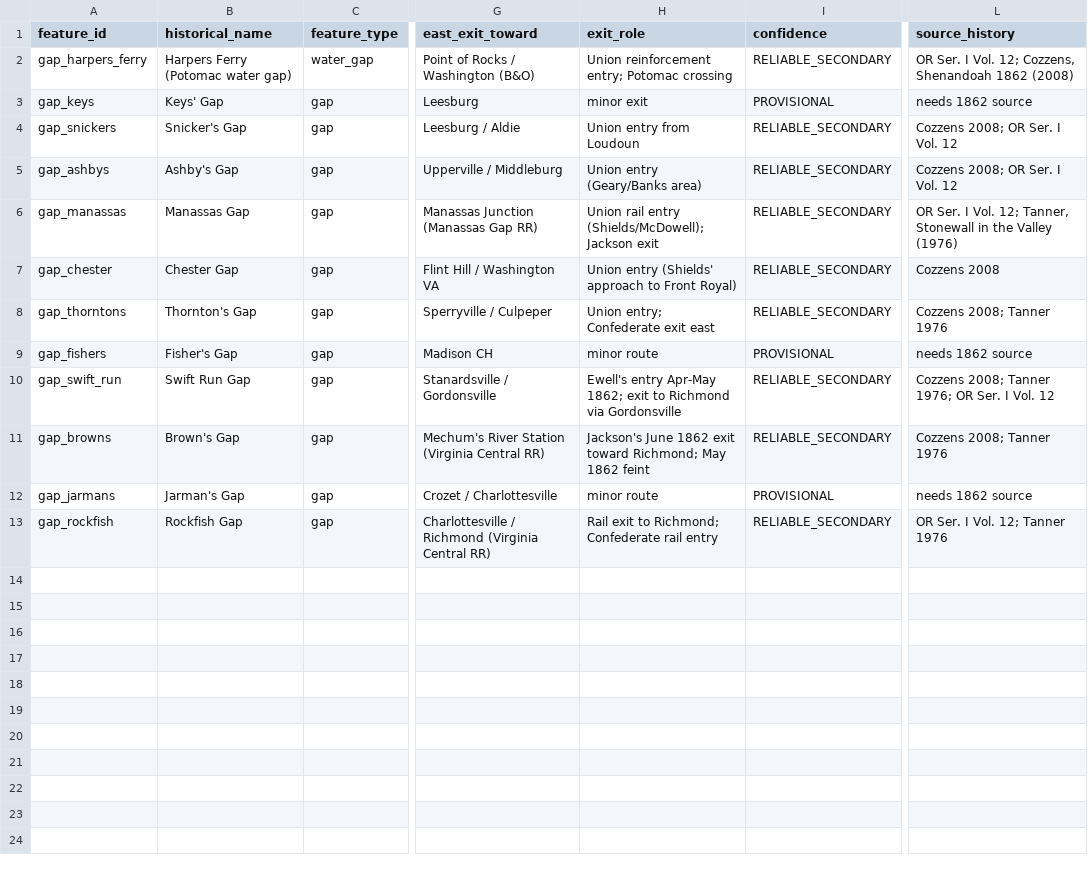
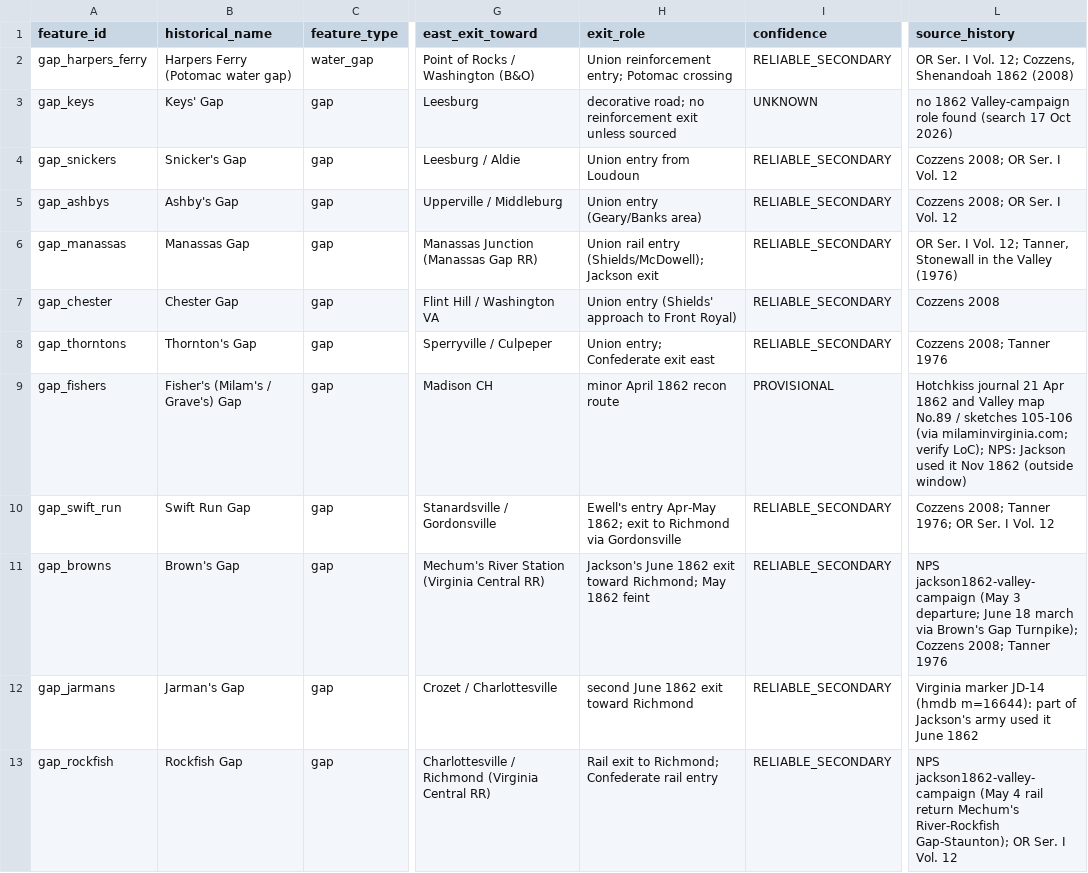
Before and after one commit to garrettmbf-sudo/CivilWar1, a CSV file: scenarios/valley_campaign_1862/data/blue_ridge_passes.csv, drawn as a sheet; only a part is shown, gaps mark what is left out; the diff names each change by its address in the sheet, - before the commit and + after, or states it on an @@ line.

Commit message:
HoS modding notes; map plan: library+basemap modulation primary, measured PNG options, campaign-length options and Richmond deadline, minor-gap verdicts

```diff
--- a/scenarios/valley_campaign_1862/data/blue_ridge_passes.csv
+++ b/scenarios/valley_campaign_1862/data/blue_ridge_passes.csv
-H3 (exit_role): minor exit
+H3 (exit_role): decorative road; no reinforcement exit unless sourced
-I3 (confidence): PROVISIONAL
+I3 (confidence): UNKNOWN
-L3 (source_history): needs 1862 source
+L3 (source_history): no 1862 Valley-campaign role found (search 17 Oct 2026)
-B9 (historical_name): Fisher's Gap
+B9 (historical_name): Fisher's (Milam's / Grave's) Gap
-H9 (exit_role): minor route
+H9 (exit_role): minor April 1862 recon route
-L9 (source_history): needs 1862 source
+L9 (source_history): Hotchkiss journal 21 Apr 1862 and Valley map No.89 / sketches 105-106 (via milaminvirginia.com; verify LoC); NPS: Jackson used it Nov 1862 (outside window)
-L11 (source_history): Cozzens 2008;…
+L11 (source_history): NPS jackson1862-valley-campaign (May 3 departure; June 18 march via Brown's Gap Turnpike); Cozzens 2008;…
-H12 (exit_role): minor route
+H12 (exit_role): second June 1862 exit toward Richmond
-I12 (confidence): PROVISIONAL
+I12 (confidence): RELIABLE_SECONDARY
-L12 (source_history): needs 1862 source
+L12 (source_history): Virginia marker JD-14 (hmdb m=16644): part of Jackson's army used it June 1862
-L13 (source_history): OR Ser. I Vol. 12; Tanner 1976
+L13 (source_history): NPS jackson1862-valley-campaign (May 4 rail return Mechum's River-Rockfish Gap-Staunton); OR Ser. I Vol. 12
```
Also changed, not shown: 2 other files.
